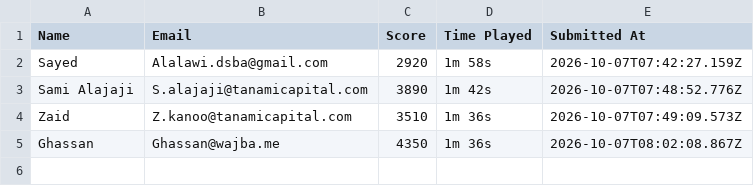
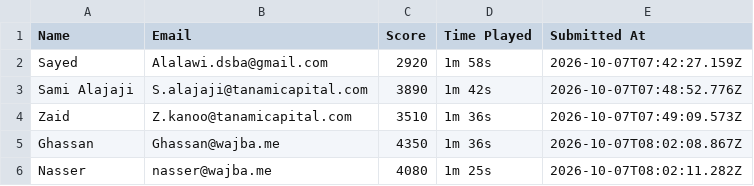
Before and after one commit to marwamhd/money2020, a CSV file: server/data/players-log.csv, drawn as a sheet; the diff names each change by its address in the sheet, - before the commit and + after, or states it on an @@ line.

Commit message:
Add player submission (Nasser)

```diff
--- a/server/data/players-log.csv
+++ b/server/data/players-log.csv
+row 6: Nasser | nasser@wajba.me | 4080 | 1m 25s | 2026-10-07T08:02:11.282Z
```
